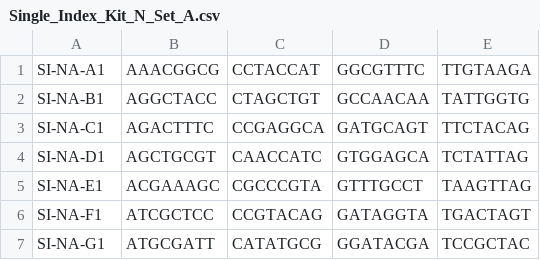
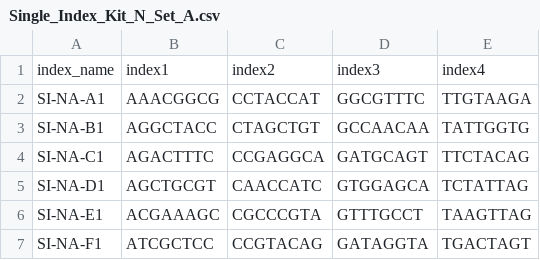
Before and after one commit to ctg-lund/SampleSheetGenerator, a CSV file: data/Single_Index_Kit_N_Set_A.csv, drawn as a sheet; only a part is shown; the shorter side is filled out with more unchanged rows; the diff names each change by its address in the sheet, - before the commit and + after, or states it on an @@ line.

Commit message:
added headers to csv file

```diff
--- a/data/Single_Index_Kit_N_Set_A.csv
+++ b/data/Single_Index_Kit_N_Set_A.csv
+row 1: index_name | index1 | index2 | index3 | index4
```
